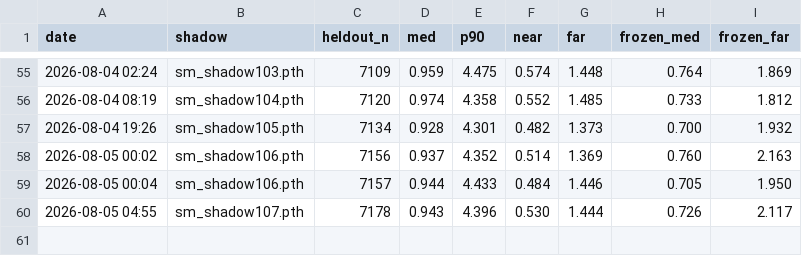
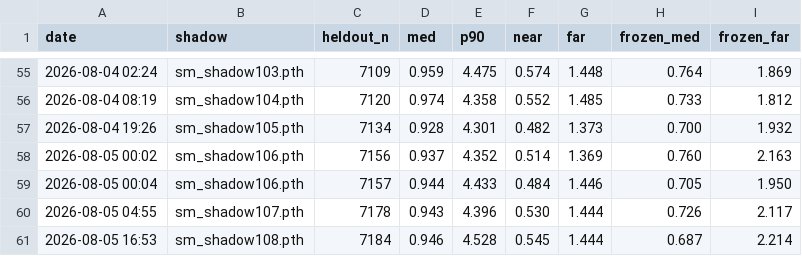
Before and after one commit to Ricky610329/Antenna, a CSV file: docs/kpi_shadow.csv, drawn as a sheet; only a part is shown, gaps mark what is left out; the diff names each change by its address in the sheet, - before the commit and + after, or states it on an @@ line.

```diff
--- a/docs/kpi_shadow.csv
+++ b/docs/kpi_shadow.csv
+row 61: 2026-08-05 16:53 | sm_shadow108.pth | 7184 | 0.946 | 4.528 | 0.545 | 1.444 | 0.687 | 2.214
```
Also changed, not shown: docs/kpi.csv, docs/kpi_ood.csv, 7 other files.
